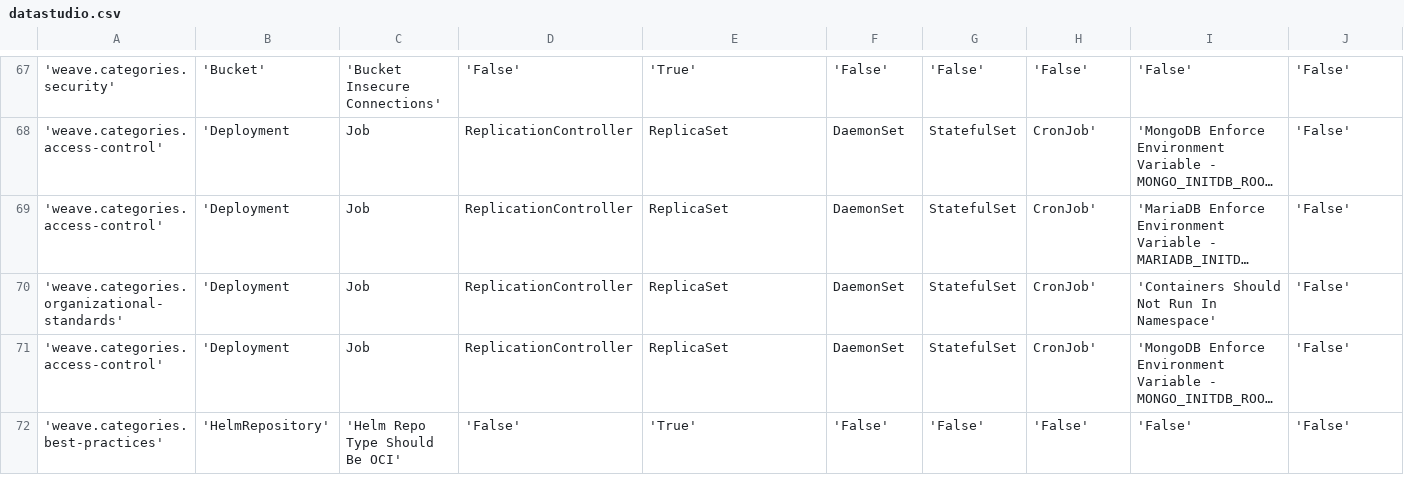
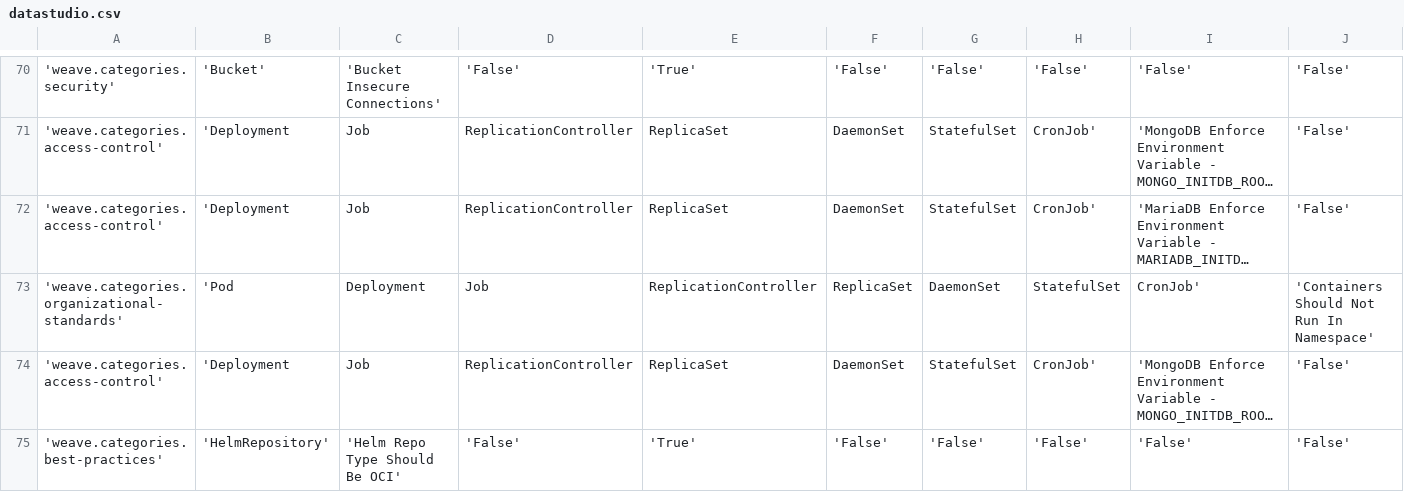
Before and after one commit to weaveworks/policy-library, a CSV file: policies/datastudio.csv, drawn as a sheet; only a part is shown, gaps mark what is left out; long unchanged cells end in …; addresses are those after the commit; the diff covers the shown part only; the diff names each change by its address in the sheet, - before the commit and + after, or states it on an @@ line.

```diff
--- a/policies/datastudio.csv
+++ b/policies/datastudio.csv
-B73: 'Deployment
+B73: 'Pod
-C73: Job
+C73: Deployment
-D73: ReplicationController
+D73: Job
-E73: ReplicaSet
+E73: ReplicationController
-F73: DaemonSet
+F73: ReplicaSet
-G73: StatefulSet
+G73: DaemonSet
-H73: CronJob'
+H73: StatefulSet
-I73: 'Containers Should Not Run In Namespace'
+I73: CronJob'
-J73: 'False'
+J73: 'Containers Should Not Run In Namespace'
```
Also changed, not shown: 5 added rows and 3 edited cells elsewhere in this file, 26 other files.
